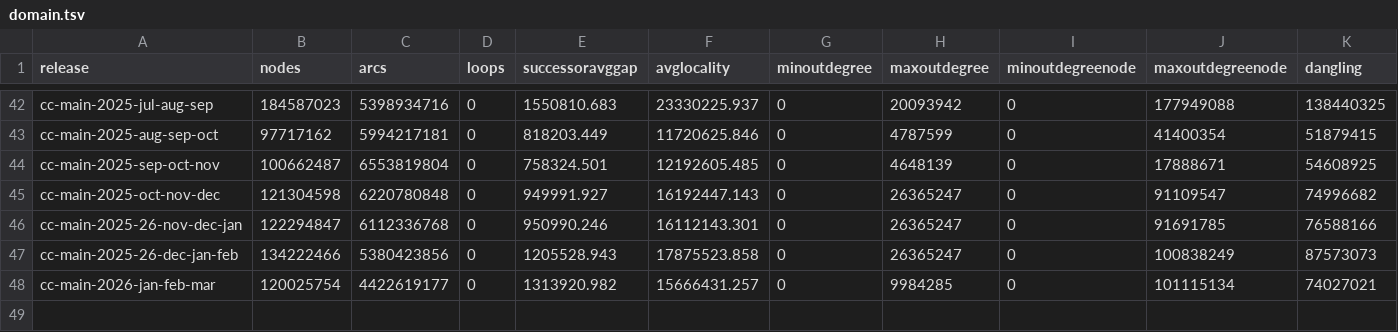
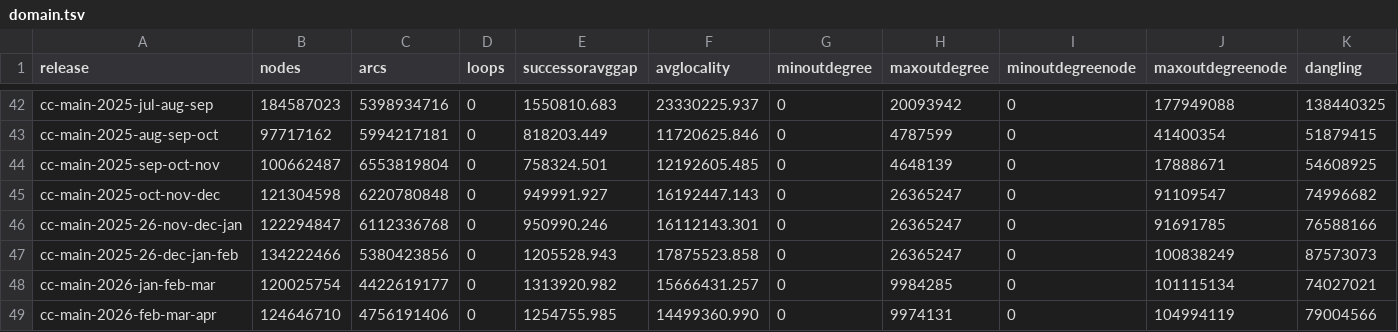
Before and after one commit to commoncrawl/cc-webgraph-statistics, a TSV file: docs/domain.tsv, drawn as a sheet; only a part is shown, gaps mark what is left out; rows hold the shown columns only; the diff names each change by its address in the sheet, - before the commit and + after, or states it on an @@ line.

```diff
--- a/docs/domain.tsv
+++ b/docs/domain.tsv
+row 49: cc-main-2026-feb-mar-apr | 124646710 | 4756191406 | 0 | 1254755.985 | 14499360.990 | 0 | 9974131 | 0 | 104994119 | 79004566
```
Also changed, not shown: docs/host.tsv, 4 other files.
